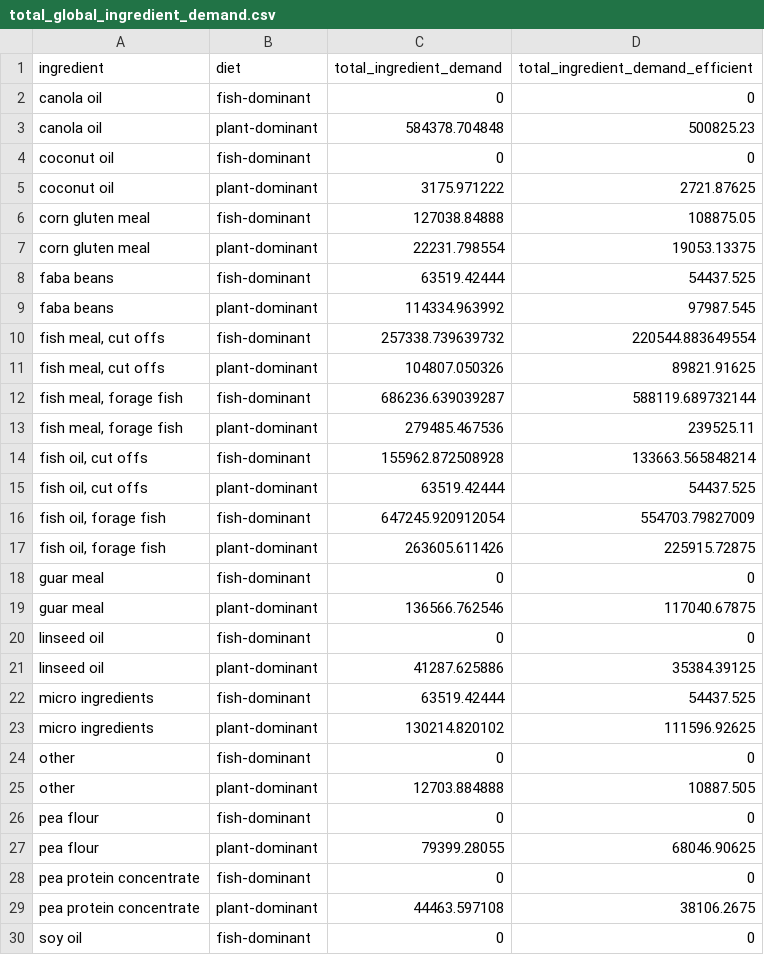
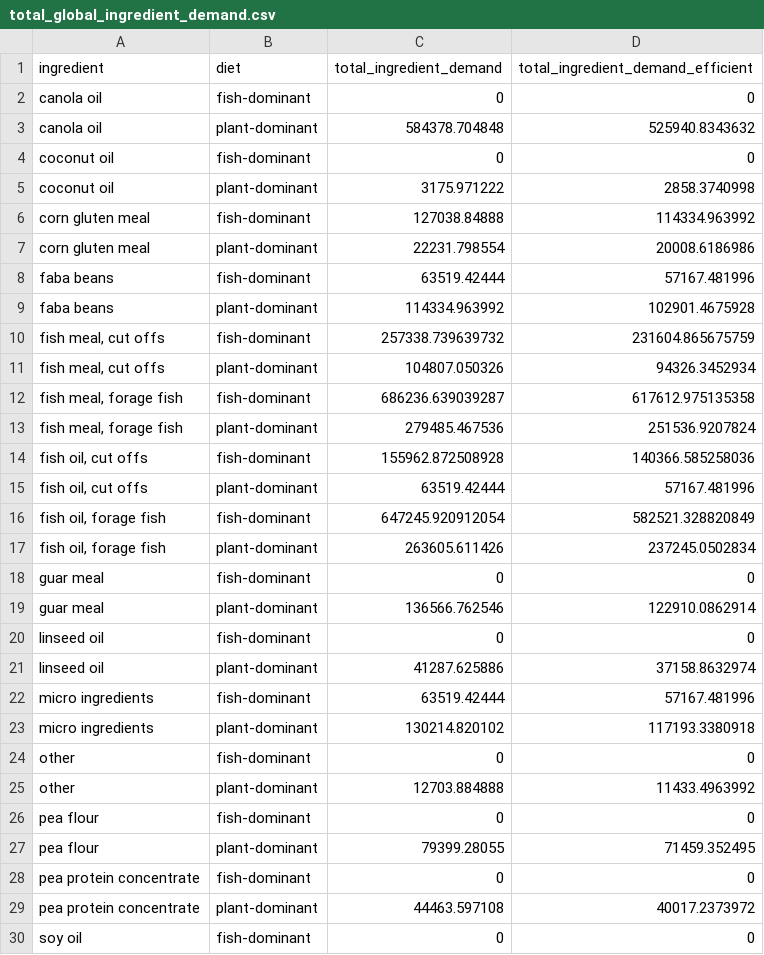
Before and after one commit to Sustainable-Aquafeeds-Project/feed_biodiv_impact_mapping, a CSV file: prep/02_feed/data/demand/total_global_ingredient_demand.csv, drawn as a sheet; only a part is shown; the diff covers the shown part only.

```diff
--- a/prep/02_feed/data/demand/total_global_ingredient_demand.csv
+++ b/prep/02_feed/data/demand/total_global_ingredient_demand.csv
@@ -2,29 +2,29 @@
 "canola oil","fish-dominant",0,0
-"canola oil","plant-dominant",584378.704848,500825.23
+"canola oil","plant-dominant",584378.704848,525940.8343632
 "coconut oil","fish-dominant",0,0
-"coconut oil","plant-dominant",3175.971222,2721.87625
-"corn gluten meal","fish-dominant",127038.84888,108875.05
-"corn gluten meal","plant-dominant",22231.798554,19053.13375
-"faba beans","fish-dominant",63519.42444,54437.525
-"faba beans","plant-dominant",114334.963992,97987.545
-"fish meal, cut offs","fish-dominant",257338.739639732,220544.883649554
-"fish meal, cut offs","plant-dominant",104807.050326,89821.91625
-"fish meal, forage fish","fish-dominant",686236.639039287,588119.689732144
-"fish meal, forage fish","plant-dominant",279485.467536,239525.11
-"fish oil, cut offs","fish-dominant",155962.872508928,133663.565848214
-"fish oil, cut offs","plant-dominant",63519.42444,54437.525
-"fish oil, forage fish","fish-dominant",647245.920912054,554703.79827009
-"fish oil, forage fish","plant-dominant",263605.611426,225915.72875
+"coconut oil","plant-dominant",3175.971222,2858.3740998
+"corn gluten meal","fish-dominant",127038.84888,114334.963992
+"corn gluten meal","plant-dominant",22231.798554,20008.6186986
+"faba beans","fish-dominant",63519.42444,57167.481996
+"faba beans","plant-dominant",114334.963992,102901.4675928
+"fish meal, cut offs","fish-dominant",257338.739639732,231604.865675759
+"fish meal, cut offs","plant-dominant",104807.050326,94326.3452934
+"fish meal, forage fish","fish-dominant",686236.639039287,617612.975135358
+"fish meal, forage fish","plant-dominant",279485.467536,251536.9207824
+"fish oil, cut offs","fish-dominant",155962.872508928,140366.585258036
+"fish oil, cut offs","plant-dominant",63519.42444,57167.481996
+"fish oil, forage fish","fish-dominant",647245.920912054,582521.328820849
+"fish oil, forage fish","plant-dominant",263605.611426,237245.0502834
 "guar meal","fish-dominant",0,0
-"guar meal","plant-dominant",136566.762546,117040.67875
+"guar meal","plant-dominant",136566.762546,122910.0862914
 "linseed oil","fish-dominant",0,0
-"linseed oil","plant-dominant",41287.625886,35384.39125
-"micro ingredients","fish-dominant",63519.42444,54437.525
-"micro ingredients","plant-dominant",130214.820102,111596.92625
+"linseed oil","plant-dominant",41287.625886,37158.8632974
+"micro ingredients","fish-dominant",63519.42444,57167.481996
+"micro ingredients","plant-dominant",130214.820102,117193.3380918
 "other","fish-dominant",0,0
-"other","plant-dominant",12703.884888,10887.505
+"other","plant-dominant",12703.884888,11433.4963992
 "pea flour","fish-dominant",0,0
-"pea flour","plant-dominant",79399.28055,68046.90625
+"pea flour","plant-dominant",79399.28055,71459.352495
 "pea protein concentrate","fish-dominant",0,0
-"pea protein concentrate","plant-dominant",44463.597108,38106.2675
+"pea protein concentrate","plant-dominant",44463.597108,40017.2373972
 "soy oil","fish-dominant",0,0
```
Also changed, not shown: 8 edited cells elsewhere in this file, prep/02_feed/data/demand/total_aquaculture_ingredient_demand.csv, 13 other files.
